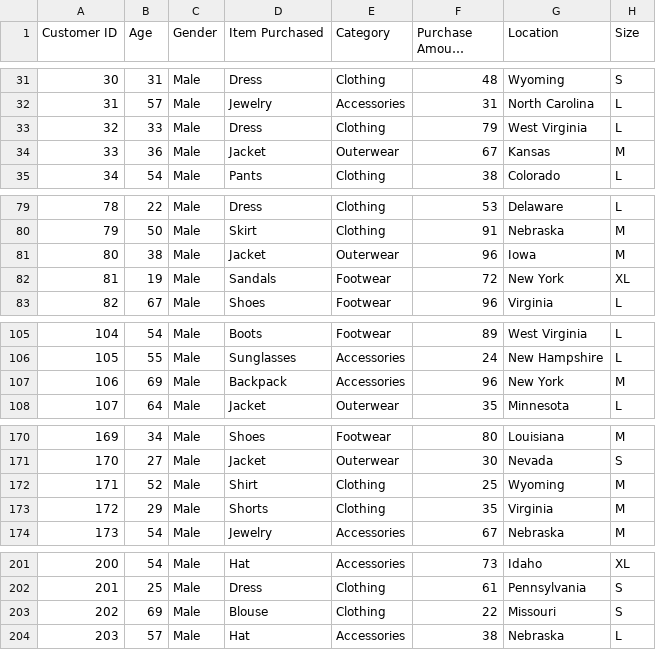
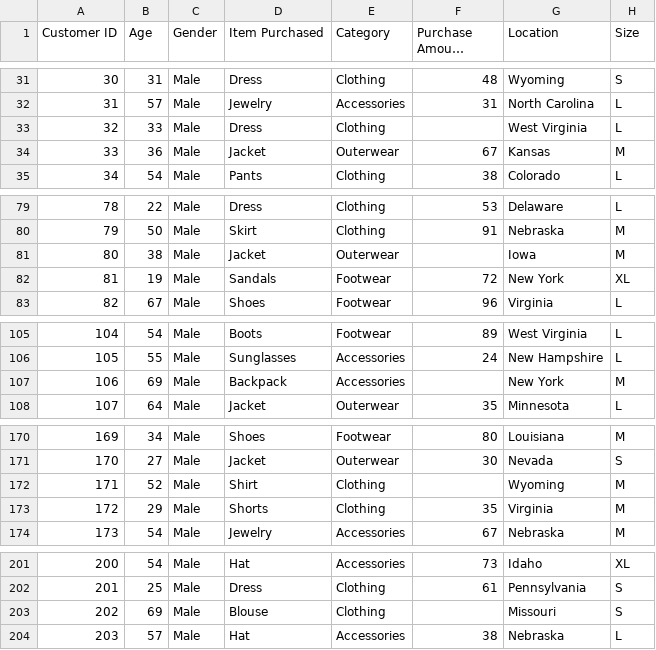
Before and after one commit to HuyAnhTon/Programming_DS, a CSV file: data/raw/shopping_trends.csv, drawn as a sheet; only a part is shown, gaps mark what is left out; long unchanged cells end in …; the diff covers the shown part only; the diff names each change by its address in the sheet, - before the commit and + after, or states it on an @@ line.

Commit message:
exploring data - NUMERIC

```diff
--- a/data/raw/shopping_trends.csv
+++ b/data/raw/shopping_trends.csv
-F33 (Purchase Amount (USD)): 79
+F33 (Purchase Amount (USD)): (empty)
-F81 (Purchase Amount (USD)): 96
+F81 (Purchase Amount (USD)): (empty)
-F107 (Purchase Amount (USD)): 96
+F107 (Purchase Amount (USD)): (empty)
-F172 (Purchase Amount (USD)): 25
+F172 (Purchase Amount (USD)): (empty)
-F203 (Purchase Amount (USD)): 22
+F203 (Purchase Amount (USD)): (empty)
```
Also changed, not shown: 7 added rows and 16 edited cells elsewhere in this file, 5 other files.
